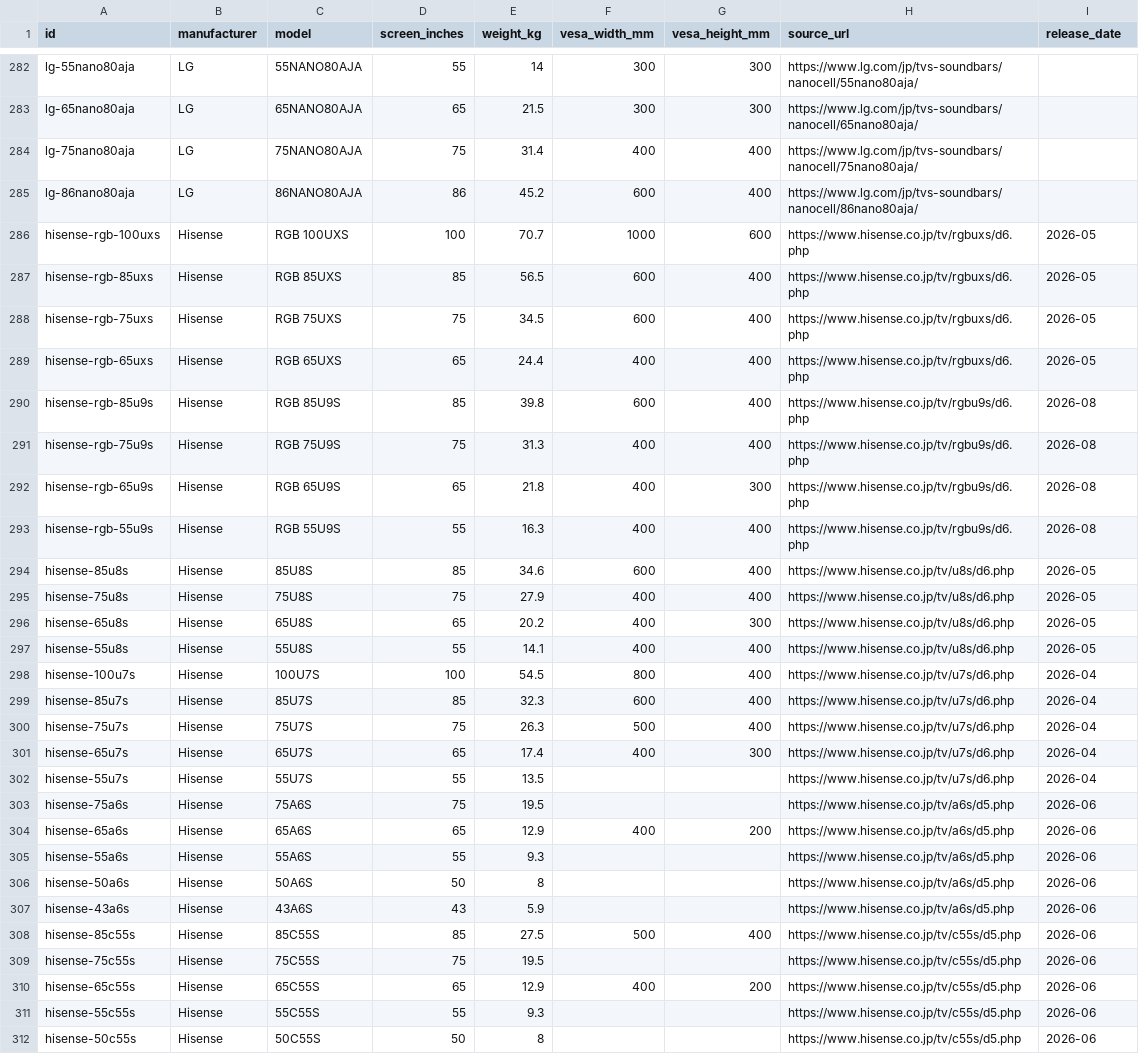
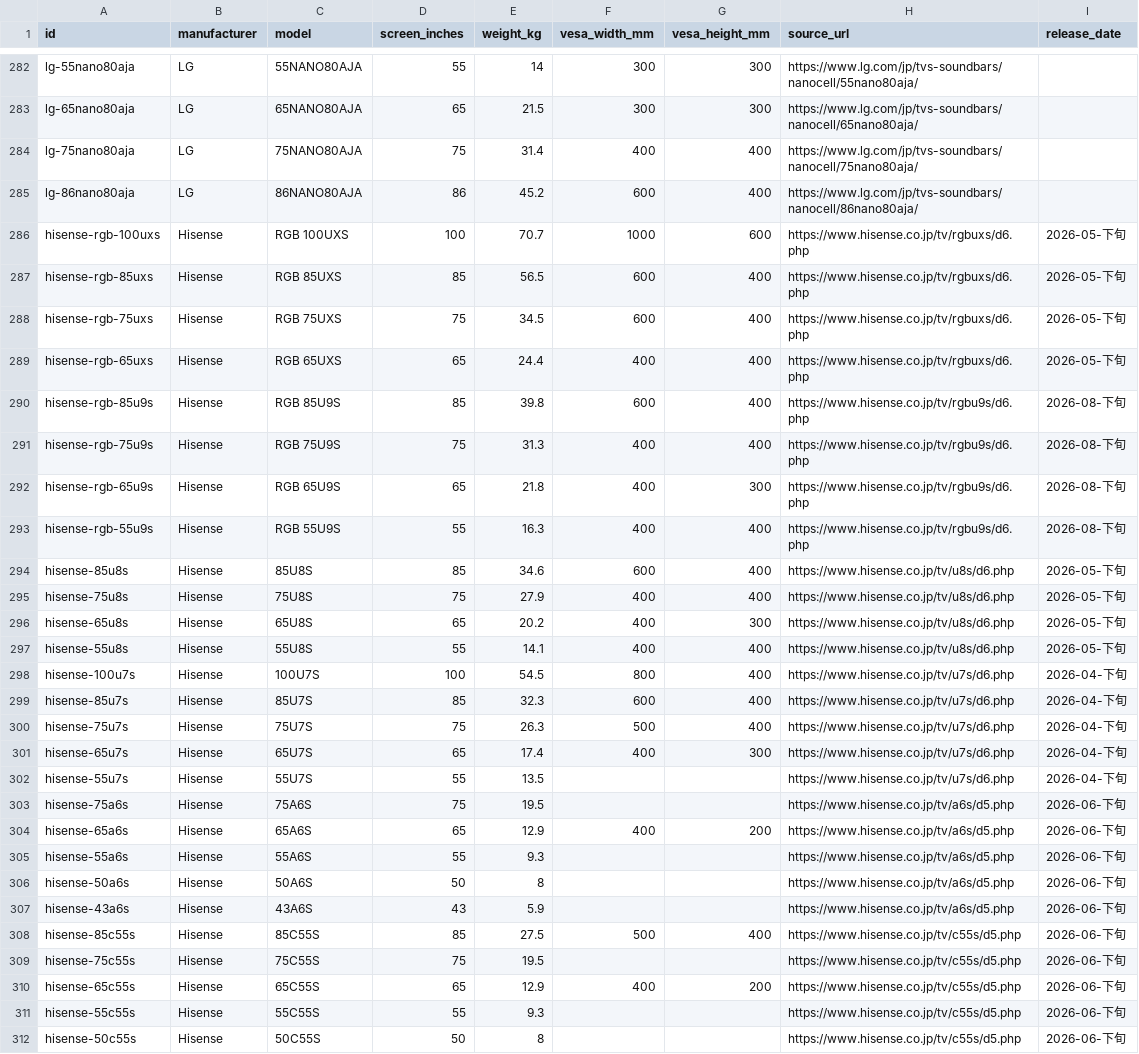
Before and after one commit to yukihirohase/tv-fit, a CSV file: data/televisions.csv, drawn as a sheet; only a part is shown, gaps mark what is left out; the diff covers the shown part only.

```diff
--- a/data/televisions.csv
+++ b/data/televisions.csv
@@ -285,28 +285,28 @@ lg-75nano80aja,LG,75NANO80AJA,75,31.4,400,400,https://www.lg.com/jp/tvs-soundbar
 lg-86nano80aja,LG,86NANO80AJA,86,45.2,600,400,https://www.lg.com/jp/tvs-soundbars/nanocell/86nano80aja/,
-hisense-rgb-100uxs,Hisense,RGB 100UXS,100,70.7,1000,600,https://www.hisense.co.jp/tv/rgbuxs/d6.php,2026-05
-hisense-rgb-85uxs,Hisense,RGB 85UXS,85,56.5,600,400,https://www.hisense.co.jp/tv/rgbuxs/d6.php,2026-05
-hisense-rgb-75uxs,Hisense,RGB 75UXS,75,34.5,600,400,https://www.hisense.co.jp/tv/rgbuxs/d6.php,2026-05
-hisense-rgb-65uxs,Hisense,RGB 65UXS,65,24.4,400,400,https://www.hisense.co.jp/tv/rgbuxs/d6.php,2026-05
-hisense-rgb-85u9s,Hisense,RGB 85U9S,85,39.8,600,400,https://www.hisense.co.jp/tv/rgbu9s/d6.php,2026-08
-hisense-rgb-75u9s,Hisense,RGB 75U9S,75,31.3,400,400,https://www.hisense.co.jp/tv/rgbu9s/d6.php,2026-08
-hisense-rgb-65u9s,Hisense,RGB 65U9S,65,21.8,400,300,https://www.hisense.co.jp/tv/rgbu9s/d6.php,2026-08
-hisense-rgb-55u9s,Hisense,RGB 55U9S,55,16.3,400,400,https://www.hisense.co.jp/tv/rgbu9s/d6.php,2026-08
-hisense-85u8s,Hisense,85U8S,85,34.6,600,400,https://www.hisense.co.jp/tv/u8s/d6.php,2026-05
-hisense-75u8s,Hisense,75U8S,75,27.9,400,400,https://www.hisense.co.jp/tv/u8s/d6.php,2026-05
-hisense-65u8s,Hisense,65U8S,65,20.2,400,300,https://www.hisense.co.jp/tv/u8s/d6.php,2026-05
-hisense-55u8s,Hisense,55U8S,55,14.1,400,400,https://www.hisense.co.jp/tv/u8s/d6.php,2026-05
-hisense-100u7s,Hisense,100U7S,100,54.5,800,400,https://www.hisense.co.jp/tv/u7s/d6.php,2026-04
-hisense-85u7s,Hisense,85U7S,85,32.3,600,400,https://www.hisense.co.jp/tv/u7s/d6.php,2026-04
-hisense-75u7s,Hisense,75U7S,75,26.3,500,400,https://www.hisense.co.jp/tv/u7s/d6.php,2026-04
-hisense-65u7s,Hisense,65U7S,65,17.4,400,300,https://www.hisense.co.jp/tv/u7s/d6.php,2026-04
-hisense-55u7s,Hisense,55U7S,55,13.5,,,https://www.hisense.co.jp/tv/u7s/d6.php,2026-04
-hisense-75a6s,Hisense,75A6S,75,19.5,,,https://www.hisense.co.jp/tv/a6s/d5.php,2026-06
-hisense-65a6s,Hisense,65A6S,65,12.9,400,200,https://www.hisense.co.jp/tv/a6s/d5.php,2026-06
-hisense-55a6s,Hisense,55A6S,55,9.3,,,https://www.hisense.co.jp/tv/a6s/d5.php,2026-06
-hisense-50a6s,Hisense,50A6S,50,8,,,https://www.hisense.co.jp/tv/a6s/d5.php,2026-06
-hisense-43a6s,Hisense,43A6S,43,5.9,,,https://www.hisense.co.jp/tv/a6s/d5.php,2026-06
-hisense-85c55s,Hisense,85C55S,85,27.5,500,400,https://www.hisense.co.jp/tv/c55s/d5.php,2026-06
-hisense-75c55s,Hisense,75C55S,75,19.5,,,https://www.hisense.co.jp/tv/c55s/d5.php,2026-06
-hisense-65c55s,Hisense,65C55S,65,12.9,400,200,https://www.hisense.co.jp/tv/c55s/d5.php,2026-06
-hisense-55c55s,Hisense,55C55S,55,9.3,,,https://www.hisense.co.jp/tv/c55s/d5.php,2026-06
-hisense-50c55s,Hisense,50C55S,50,8,,,https://www.hisense.co.jp/tv/c55s/d5.php,2026-06
+hisense-rgb-100uxs,Hisense,RGB 100UXS,100,70.7,1000,600,https://www.hisense.co.jp/tv/rgbuxs/d6.php,2026-05-下旬
+hisense-rgb-85uxs,Hisense,RGB 85UXS,85,56.5,600,400,https://www.hisense.co.jp/tv/rgbuxs/d6.php,2026-05-下旬
+hisense-rgb-75uxs,Hisense,RGB 75UXS,75,34.5,600,400,https://www.hisense.co.jp/tv/rgbuxs/d6.php,2026-05-下旬
+hisense-rgb-65uxs,Hisense,RGB 65UXS,65,24.4,400,400,https://www.hisense.co.jp/tv/rgbuxs/d6.php,2026-05-下旬
+hisense-rgb-85u9s,Hisense,RGB 85U9S,85,39.8,600,400,https://www.hisense.co.jp/tv/rgbu9s/d6.php,2026-08-下旬
+hisense-rgb-75u9s,Hisense,RGB 75U9S,75,31.3,400,400,https://www.hisense.co.jp/tv/rgbu9s/d6.php,2026-08-下旬
+hisense-rgb-65u9s,Hisense,RGB 65U9S,65,21.8,400,300,https://www.hisense.co.jp/tv/rgbu9s/d6.php,2026-08-下旬
+hisense-rgb-55u9s,Hisense,RGB 55U9S,55,16.3,400,400,https://www.hisense.co.jp/tv/rgbu9s/d6.php,2026-08-下旬
+hisense-85u8s,Hisense,85U8S,85,34.6,600,400,https://www.hisense.co.jp/tv/u8s/d6.php,2026-05-下旬
+hisense-75u8s,Hisense,75U8S,75,27.9,400,400,https://www.hisense.co.jp/tv/u8s/d6.php,2026-05-下旬
+hisense-65u8s,Hisense,65U8S,65,20.2,400,300,https://www.hisense.co.jp/tv/u8s/d6.php,2026-05-下旬
+hisense-55u8s,Hisense,55U8S,55,14.1,400,400,https://www.hisense.co.jp/tv/u8s/d6.php,2026-05-下旬
+hisense-100u7s,Hisense,100U7S,100,54.5,800,400,https://www.hisense.co.jp/tv/u7s/d6.php,2026-04-下旬
+hisense-85u7s,Hisense,85U7S,85,32.3,600,400,https://www.hisense.co.jp/tv/u7s/d6.php,2026-04-下旬
+hisense-75u7s,Hisense,75U7S,75,26.3,500,400,https://www.hisense.co.jp/tv/u7s/d6.php,2026-04-下旬
+hisense-65u7s,Hisense,65U7S,65,17.4,400,300,https://www.hisense.co.jp/tv/u7s/d6.php,2026-04-下旬
+hisense-55u7s,Hisense,55U7S,55,13.5,,,https://www.hisense.co.jp/tv/u7s/d6.php,2026-04-下旬
+hisense-75a6s,Hisense,75A6S,75,19.5,,,https://www.hisense.co.jp/tv/a6s/d5.php,2026-06-下旬
+hisense-65a6s,Hisense,65A6S,65,12.9,400,200,https://www.hisense.co.jp/tv/a6s/d5.php,2026-06-下旬
+hisense-55a6s,Hisense,55A6S,55,9.3,,,https://www.hisense.co.jp/tv/a6s/d5.php,2026-06-下旬
+hisense-50a6s,Hisense,50A6S,50,8,,,https://www.hisense.co.jp/tv/a6s/d5.php,2026-06-下旬
+hisense-43a6s,Hisense,43A6S,43,5.9,,,https://www.hisense.co.jp/tv/a6s/d5.php,2026-06-下旬
+hisense-85c55s,Hisense,85C55S,85,27.5,500,400,https://www.hisense.co.jp/tv/c55s/d5.php,2026-06-下旬
+hisense-75c55s,Hisense,75C55S,75,19.5,,,https://www.hisense.co.jp/tv/c55s/d5.php,2026-06-下旬
+hisense-65c55s,Hisense,65C55S,65,12.9,400,200,https://www.hisense.co.jp/tv/c55s/d5.php,2026-06-下旬
+hisense-55c55s,Hisense,55C55S,55,9.3,,,https://www.hisense.co.jp/tv/c55s/d5.php,2026-06-下旬
+hisense-50c55s,Hisense,50C55S,50,8,,,https://www.hisense.co.jp/tv/c55s/d5.php,2026-06-下旬
```
Also changed, not shown: 49 edited cells elsewhere in this file, docs/release-date-sources.csv, 4 other files.
